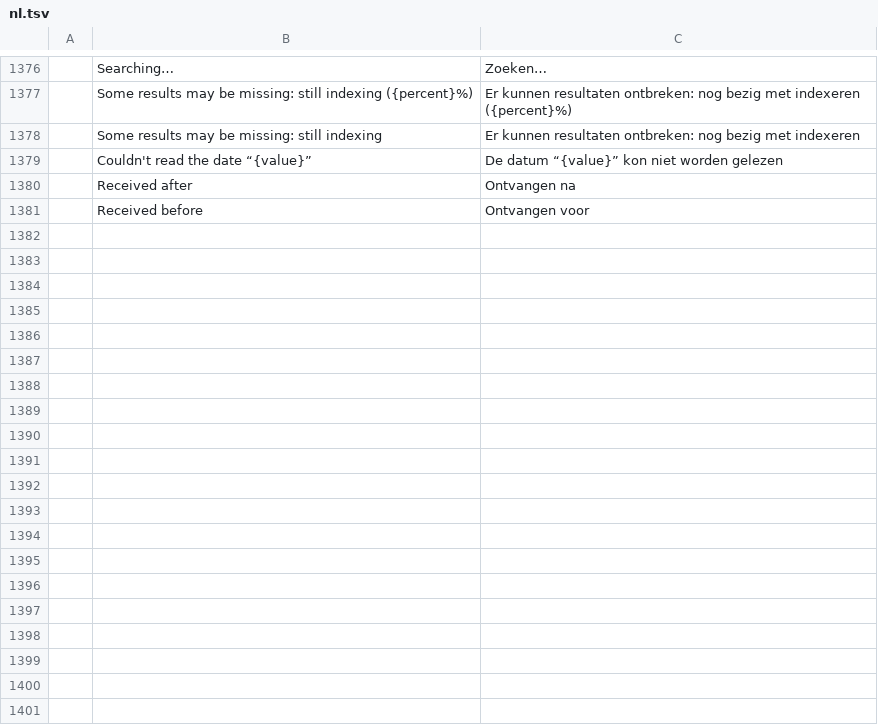
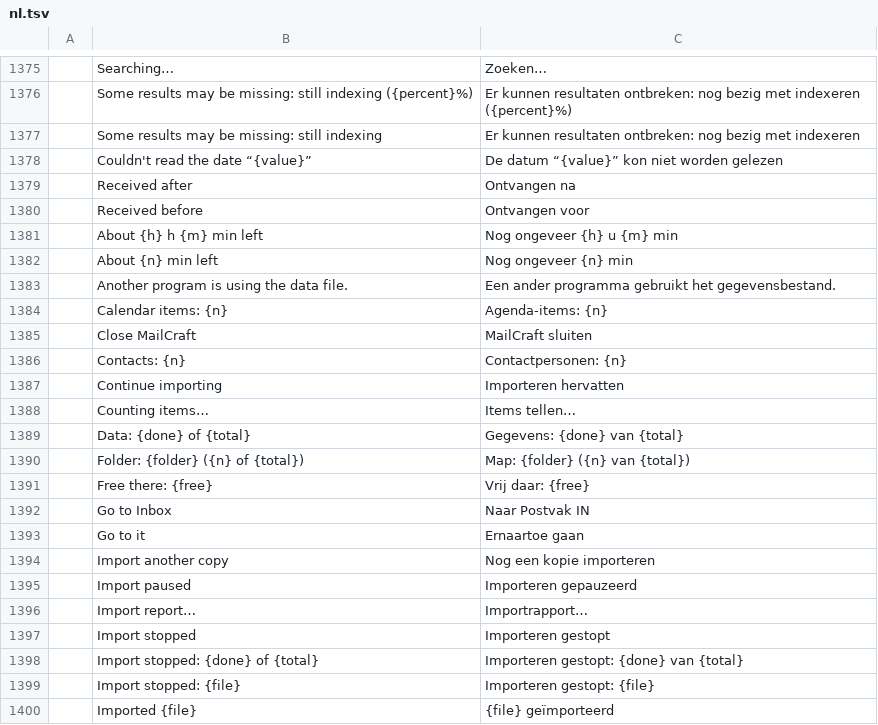
Before and after one commit to ZIDAN44/mailcraft, a TSV file: crates/ui-egui/src/i18n/nl.tsv, drawn as a sheet; only a part is shown, gaps mark what is left out; the diff covers the shown part only; the diff names each change by its address in the sheet, - before the commit and + after, or states it on an @@ line.

```diff
--- a/crates/ui-egui/src/i18n/nl.tsv
+++ b/crates/ui-egui/src/i18n/nl.tsv
+row 1381:  | About {h} h {m} min left | Nog ongeveer {h} u {m} min
+row 1382:  | About {n} min left | Nog ongeveer {n} min
+row 1383:  | Another program is using the data file. | Een ander programma gebruikt het gegevensbestand.
+row 1384:  | Calendar items: {n} | Agenda-items: {n}
+row 1385:  | Close MailCraft | MailCraft sluiten
+row 1386:  | Contacts: {n} | Contactpersonen: {n}
+row 1387:  | Continue importing | Importeren hervatten
+row 1388:  | Counting items… | Items tellen…
+row 1389:  | Data: {done} of {total} | Gegevens: {done} van {total}
+row 1390:  | Folder: {folder} ({n} of {total}) | Map: {folder} ({n} van {total})
+row 1391:  | Free there: {free} | Vrij daar: {free}
+row 1392:  | Go to Inbox | Naar Postvak IN
+row 1393:  | Go to it | Ernaartoe gaan
+row 1394:  | Import another copy | Nog een kopie importeren
+row 1395:  | Import paused | Importeren gepauzeerd
+row 1396:  | Import report… | Importrapport…
+row 1397:  | Import stopped | Importeren gestopt
+row 1398:  | Import stopped: {done} of {total} | Importeren gestopt: {done} van {total}
+row 1399:  | Import stopped: {file} | Importeren gestopt: {file}
+row 1400:  | Imported {file} | {file} geïmporteerd
```
Also changed, not shown: 63 added rows and 1 removed row elsewhere in this file, crates/ui-egui/src/i18n/pt-br.tsv, crates/ui-egui/src/i18n/zh-hans.tsv, 31 other files.
